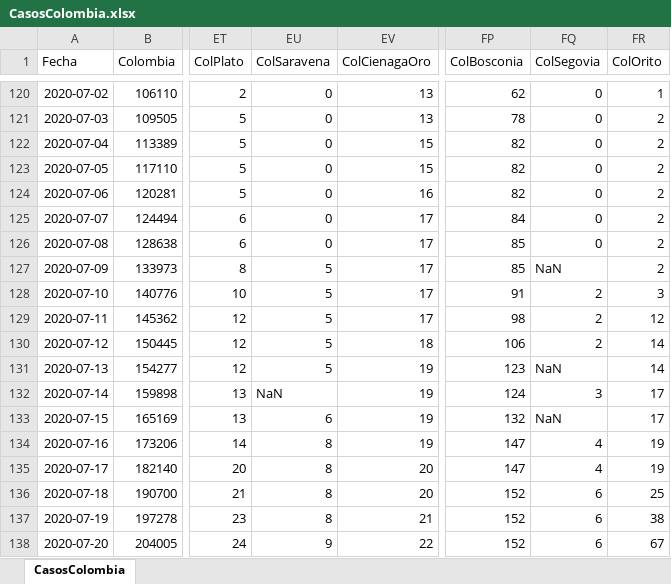
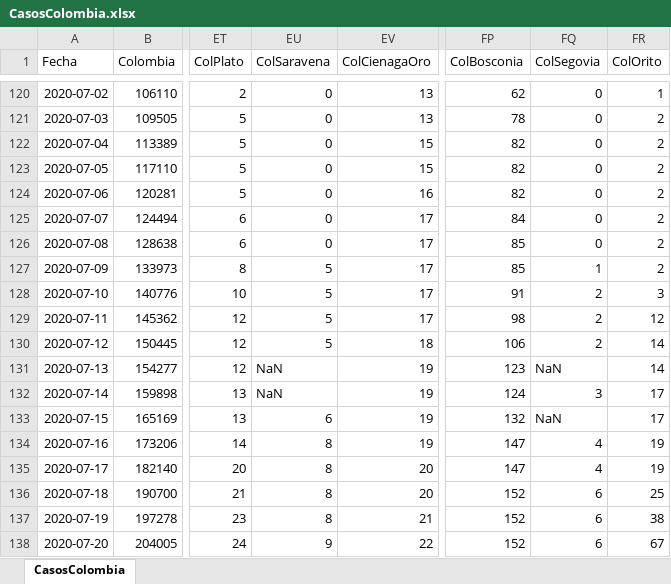
Before and after one commit to 1Alacer/covid, an Excel workbook: CasosColombia.xlsx, sheet CasosColombia, drawn as a sheet; only a part is shown, gaps mark what is left out; values as stored, in another font and other column widths than the file's, no borders; the diff covers the shown part only; the diff names each change by its address in the sheet, - before the commit and + after, or states it on an @@ line.

```diff
--- a/CasosColombia.xlsx (sheet CasosColombia)
+++ b/CasosColombia.xlsx (sheet CasosColombia)
-FQ127 (ColSegovia): NaN
+FQ127 (ColSegovia): 1
-EU131 (ColSaravena): 5
+EU131 (ColSaravena): NaN
```
Also changed, not shown: 1 added row and 10 edited cells elsewhere in this sheet, 1 other file.
